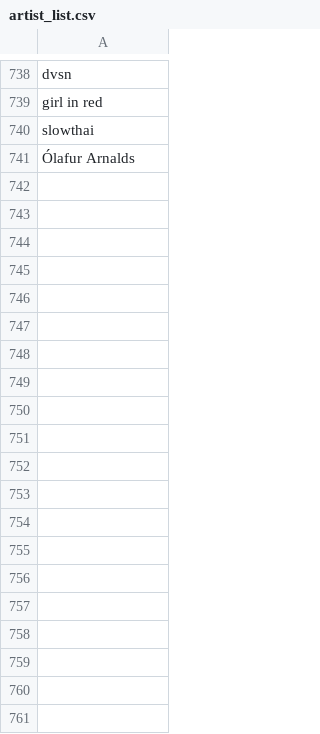
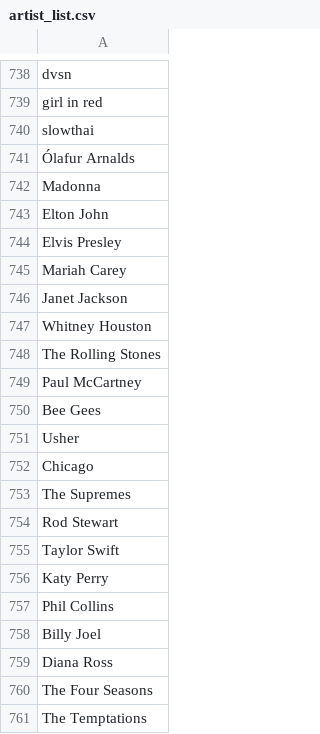
Before and after one commit to 1602077/experiments_in_spotipy, a CSV file: data/artist_list.csv, drawn as a sheet; only a part is shown, gaps mark what is left out; the diff covers the shown part only; the diff names each change by its address in the sheet, - before the commit and + after, or states it on an @@ line.

Commit message:
final datasets

```diff
--- a/data/artist_list.csv
+++ b/data/artist_list.csv
+row 742: Madonna
+row 743: Elton John
+row 744: Elvis Presley
+row 745: Mariah Carey
+row 746: Janet Jackson
+row 747: Whitney Houston
+row 748: The Rolling Stones
+row 749: Paul McCartney
+row 750: Bee Gees
+row 751: Usher
+row 752: Chicago
+row 753: The Supremes
+row 754: Rod Stewart
+row 755: Taylor Swift
+row 756: Katy Perry
+row 757: Phil Collins
+row 758: Billy Joel
+row 759: Diana Ross
+row 760: The Four Seasons
+row 761: The Temptations
```
Also changed, not shown: 40 added rows elsewhere in this file.
